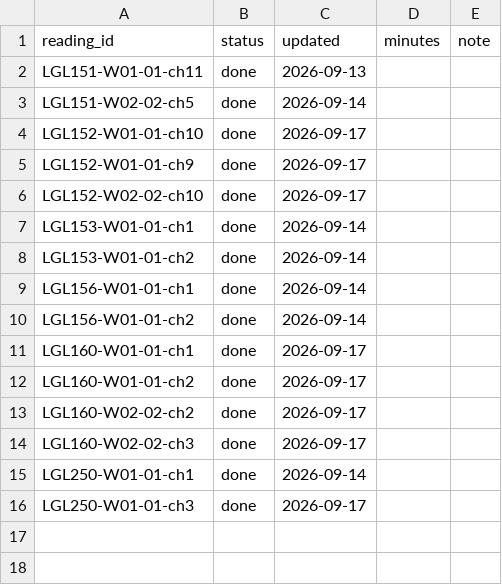
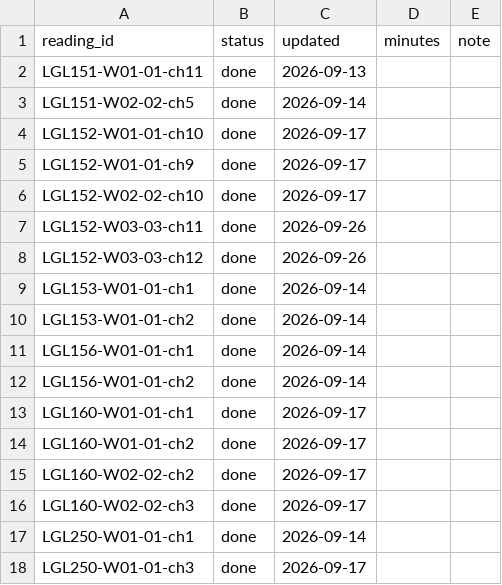
Before and after one commit to rafalaidlaw/paralegal-beagle, a CSV file: data/progress.csv, drawn as a sheet; the diff names each change by its address in the sheet, - before the commit and + after, or states it on an @@ line.

```diff
--- a/data/progress.csv
+++ b/data/progress.csv
+row 7: LGL152-W03-03-ch11 | done | 2026-09-26
+row 8: LGL152-W03-03-ch12 | done | 2026-09-26
```
Also changed, not shown: data/assessments.csv, data/timetable.csv, 6 other files.
